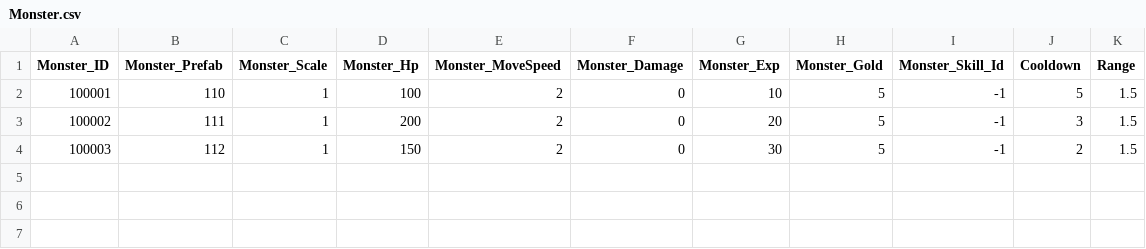
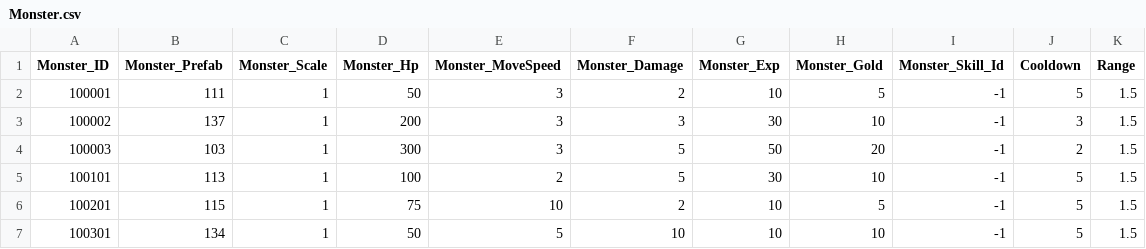
Before and after one commit to qkrkwl6666/TangTangHuru, a CSV file: Assets/08.DataTable/Monster.csv, drawn as a sheet.

```diff
--- a/Assets/08.DataTable/Monster.csv
+++ b/Assets/08.DataTable/Monster.csv
@@ -1,4 +1,7 @@
 Monster_ID,Monster_Prefab,Monster_Scale,Monster_Hp,Monster_MoveSpeed,Monster_Damage,Monster_Exp,Monster_Gold,Monster_Skill_Id,Cooldown,Range
-100001,110,1,100,2,0,10,5,-1,5,1.5
-100002,111,1,200,2,0,20,5,-1,3,1.5
-100003,112,1,150,2,0,30,5,-1,2,1.5
+100001,111,1,50,3,2,10,5,-1,5,1.5
+100002,137,1,200,3,3,30,10,-1,3,1.5
+100003,103,1,300,3,5,50,20,-1,2,1.5
+100101,113,1,100,2,5,30,10,-1,5,1.5
+100201,115,1,75,10,2,10,5,-1,5,1.5
+100301,134,1,50,5,10,10,10,-1,5,1.5
```
Also changed, not shown: Assets/08.DataTable/StageWave.csv, 8 other files.
